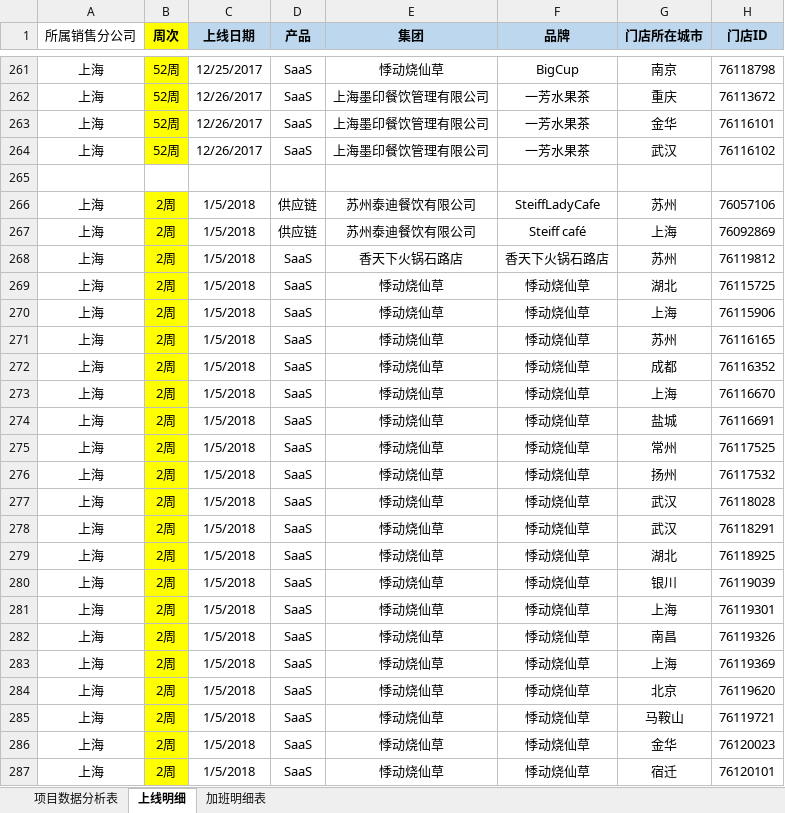
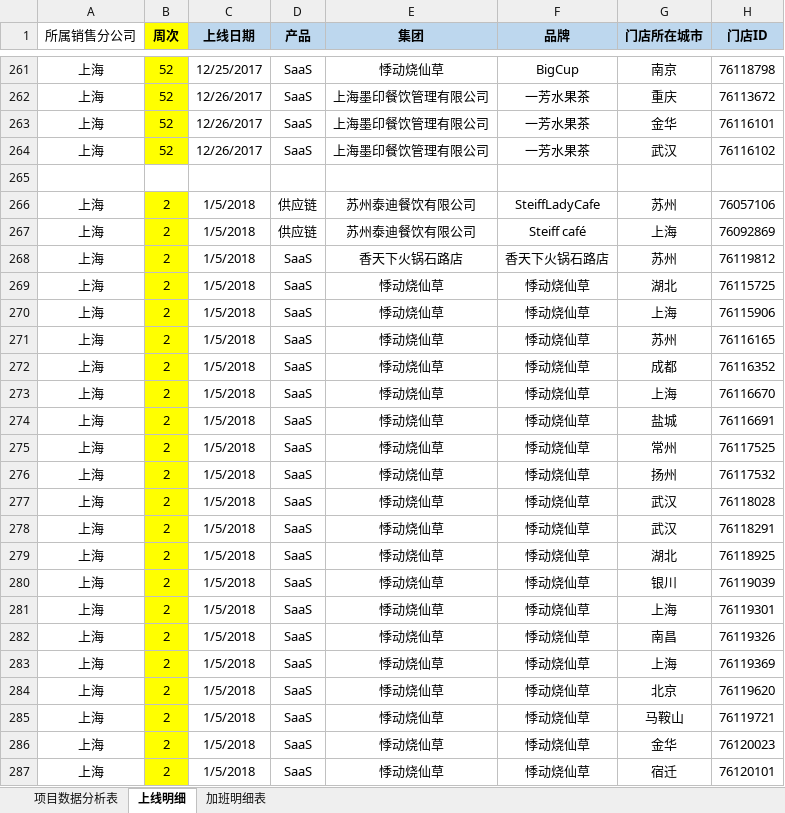
Before and after one commit to lx90735/zhangleizu, an Excel workbook: 实施周数据-李登林组/1月/2周/实施周数据-李登林组-别伟超.xlsx, sheet 上线明细, drawn as a sheet; only a part is shown, gaps mark what is left out; values as stored, in another font and other column widths than the file's, no borders; the diff covers the shown part only; the diff names each change by its address in the sheet, - before the commit and + after, or states it on an @@ line.

```diff
--- a/实施周数据-李登林组/1月/2周/实施周数据-李登林组-别伟超.xlsx (sheet 上线明细)
+++ b/实施周数据-李登林组/1月/2周/实施周数据-李登林组-别伟超.xlsx (sheet 上线明细)
-B261:B264 (周次): 52周
+B261:B264 (周次): 52
-B266:B287 (周次): 2周
+B266:B287 (周次): 2
```
Also changed, not shown: 88 edited cells elsewhere in this sheet, 个人/别伟超/实施周数据-李登林组-别伟超.xlsx.
